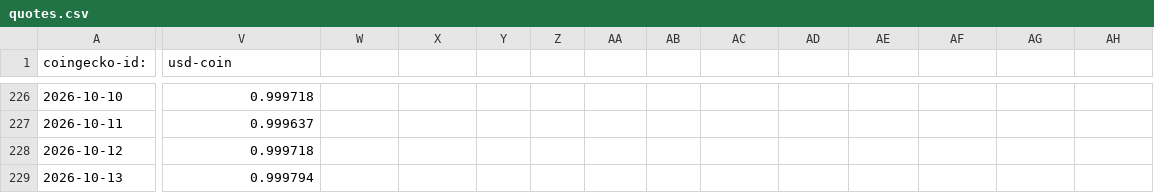
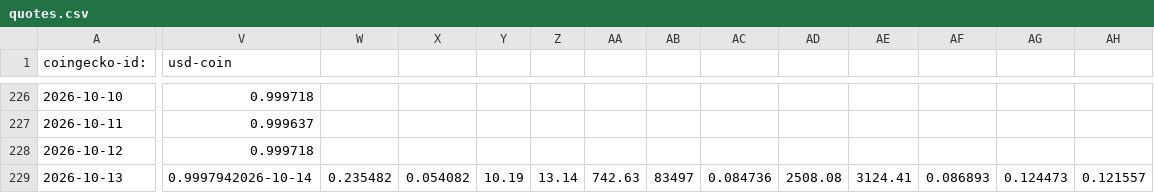
Before and after one commit to logicalgraphs/crypto-n-rust, a CSV file: data-files/csv/quotes.csv, drawn as a sheet; only a part is shown, gaps mark what is left out; the diff covers the shown part only; the diff names each change by its address in the sheet, - before the commit and + after, or states it on an @@ line.

Commit message:
Quotes for 2026-10-14

```diff
--- a/data-files/csv/quotes.csv
+++ b/data-files/csv/quotes.csv
-V229 (usd-coin): 0.999794
+V229 (usd-coin): 0.9997942026-10-14
-W229: (empty)
+W229: 0.235482
-X229: (empty)
+X229: 0.054082
-Y229: (empty)
+Y229: 10.19
-Z229: (empty)
+Z229: 13.14
-AA229: (empty)
+AA229: 742.63
-AB229: (empty)
+AB229: 83497
-AC229: (empty)
+AC229: 0.084736
-AD229: (empty)
+AD229: 2508.08
-AE229: (empty)
+AE229: 3124.41
-AF229: (empty)
+AF229: 0.086893
-AG229: (empty)
+AG229: 0.124473
-AH229: (empty)
+AH229: 0.121557
```
Also changed, not shown: 9 edited cells elsewhere in this file.
